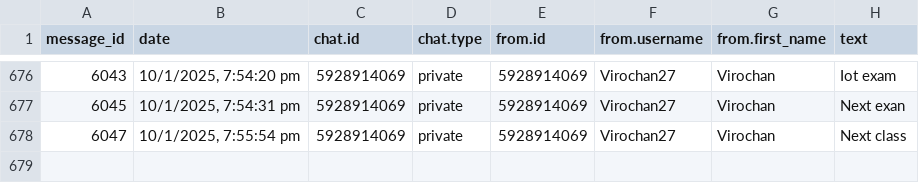
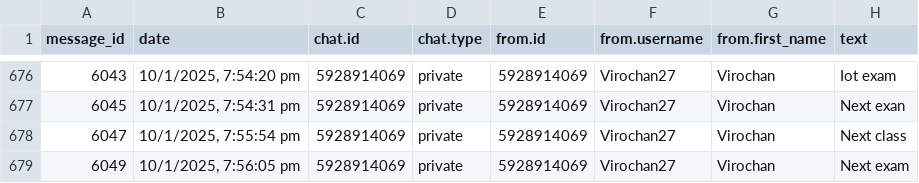
Before and after one commit to 01SU22AI000/abcd, a CSV file: data.csv, drawn as a sheet; only a part is shown, gaps mark what is left out.

Commit message:
Update data.csv with new data

```diff
--- a/data.csv
+++ b/data.csv
@@ -678 +678,2 @@
 "6047","10/1/2025, 7:55:54 pm","5928914069","private","5928914069","Virochan27","Virochan","Next class"
+"6049","10/1/2025, 7:56:05 pm","5928914069","private","5928914069","Virochan27","Virochan","Next exam"
```
